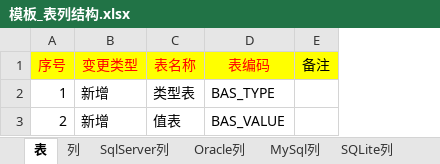
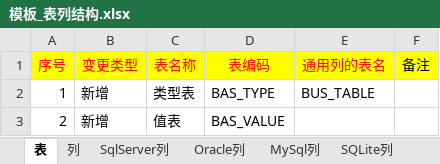
Before and after one commit to guo7892000/WorkHelper, an Excel workbook: 050_DBTool/Breezee.WorkHelper.DBTool.UI/DataTemplate/DBTool/TableSQL/模板_表列结构.xlsx, sheet 表, drawn as a sheet; values as stored, in another font and other column widths than the file's, no borders; the diff names each change by its address in the sheet, - before the commit and + after, or states it on an @@ line.

```diff
--- a/050_DBTool/Breezee.WorkHelper.DBTool.UI/DataTemplate/DBTool/TableSQL/模板_表列结构.xlsx (sheet 表)
+++ b/050_DBTool/Breezee.WorkHelper.DBTool.UI/DataTemplate/DBTool/TableSQL/模板_表列结构.xlsx (sheet 表)
+column E (通用列的表名), row 2: BUS_TABLE
```
Also changed, not shown: sheet 列, sheet SqlServer列, sheet PostgreSql列, sheet Oracle列, sheet MySql列, sheet SQLite列, other sheet tabs, Release/DataTemplate/DBTool/TableSQL/模板_表列结构.xlsx, 25 other files.
